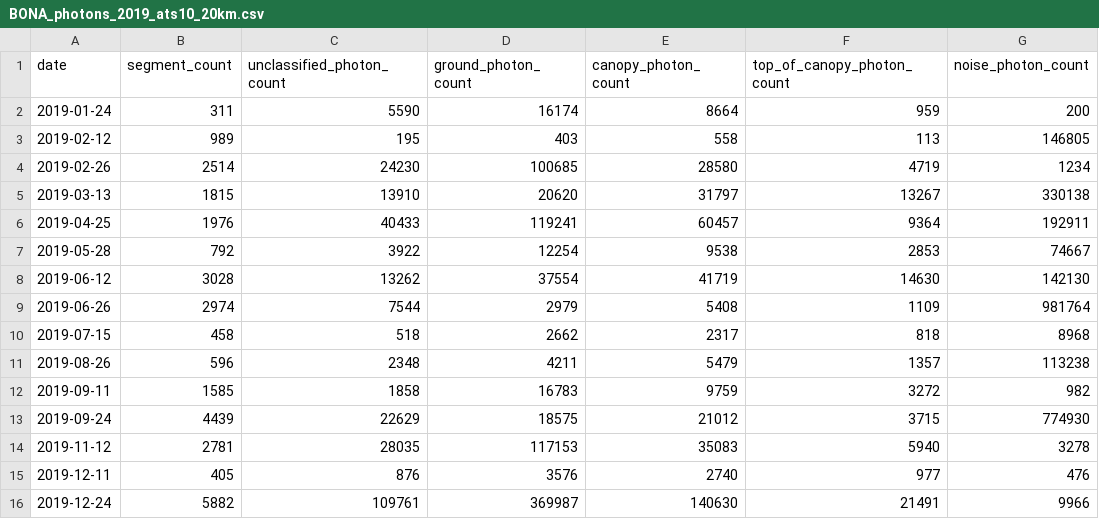
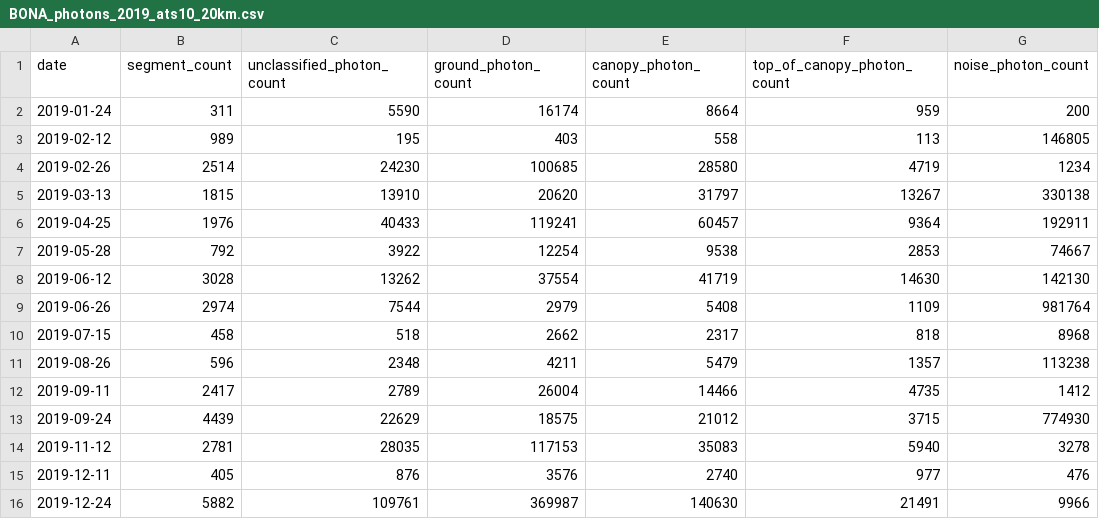
Before and after one commit to allenqluo/snow_on_tree, a CSV file: day/BONA/BONA_photons_2019_ats10_20km.csv, drawn as a sheet.

```diff
--- a/day/BONA/BONA_photons_2019_ats10_20km.csv
+++ b/day/BONA/BONA_photons_2019_ats10_20km.csv
@@ -11,3 +11,3 @@ date,segment_count,unclassified_photon_count,ground_photon_count,canopy_photon_c
 2019-08-26,596,2348,4211,5479,1357,113238
-2019-09-11,1585,1858,16783,9759,3272,982
+2019-09-11,2417,2789,26004,14466,4735,1412
 2019-09-24,4439,22629,18575,21012,3715,774930
```
Also changed, not shown: day/BONA/BONA_photons_2022_ats10_8km.csv, day/BONA/BONA_photons_2023_ats10_20km.csv, 45 other files.
